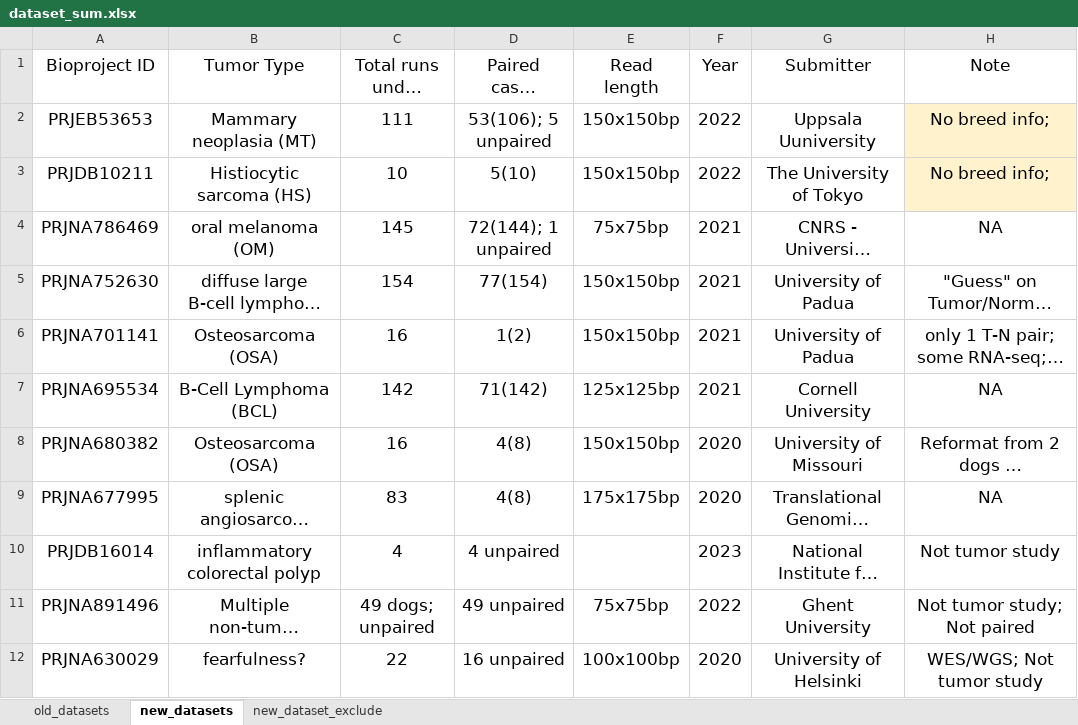
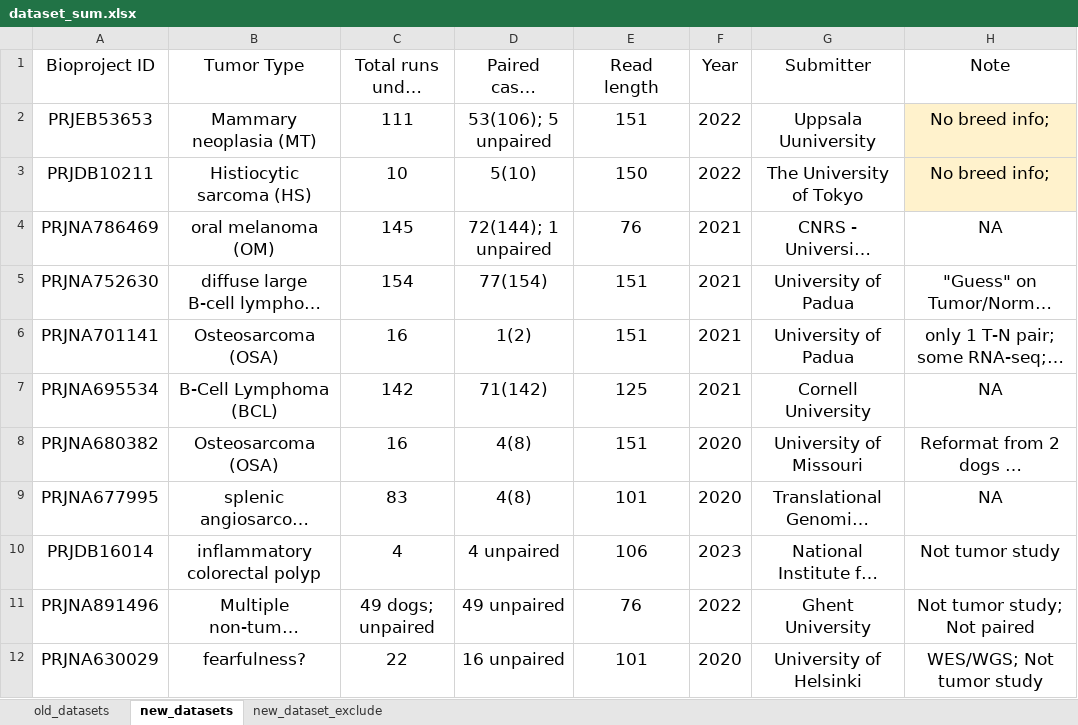
Before and after one commit to JingxuanChen7/canine_tumor_wes, an Excel workbook: metadata/dataset_sum.xlsx, sheet new_datasets, drawn as a sheet; only a part is shown; long unchanged cells end in …; values as stored, in another font and other column widths than the file's, no borders; the diff names each change by its address in the sheet, - before the commit and + after, or states it on an @@ line.

Commit message:
Update dataset_sum.xlsx

```diff
--- a/metadata/dataset_sum.xlsx (sheet new_datasets)
+++ b/metadata/dataset_sum.xlsx (sheet new_datasets)
-E2 (Read length): 150x150bp
+E2 (Read length): 151
-E3 (Read length): 150x150bp
+E3 (Read length): 150
-E4 (Read length): 75x75bp
+E4 (Read length): 76
-E5:E6 (Read length): 150x150bp
+E5:E6 (Read length): 151
-E7 (Read length): 125x125bp
+E7 (Read length): 125
-E8 (Read length): 150x150bp
+E8 (Read length): 151
-E9 (Read length): 175x175bp
+E9 (Read length): 101
-E10 (Read length): (empty)
+E10 (Read length): 106
-E11 (Read length): 75x75bp
+E11 (Read length): 76
-E12 (Read length): 100x100bp
+E12 (Read length): 101
```
